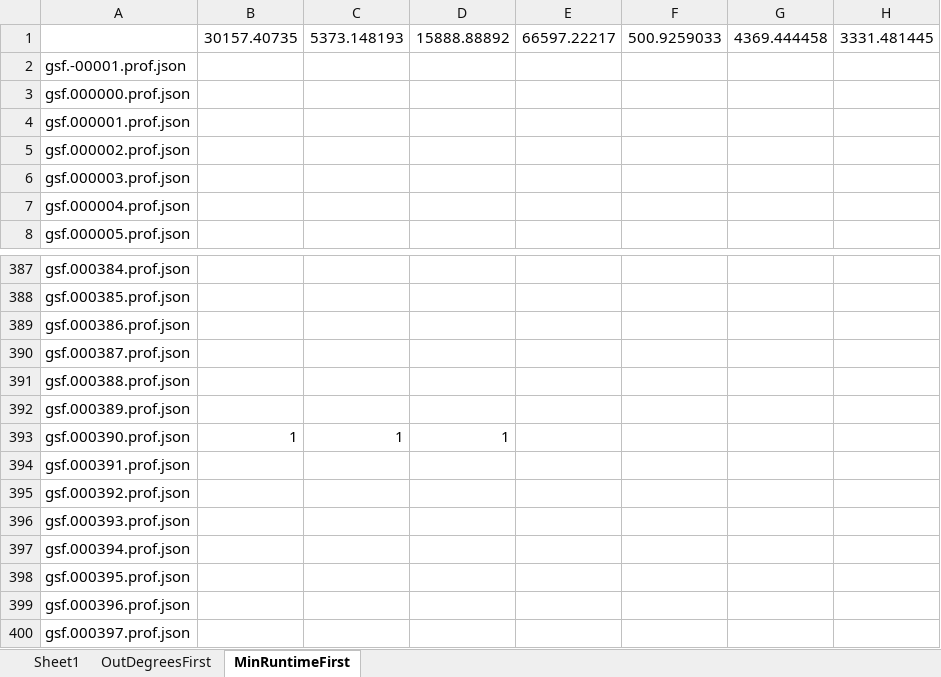
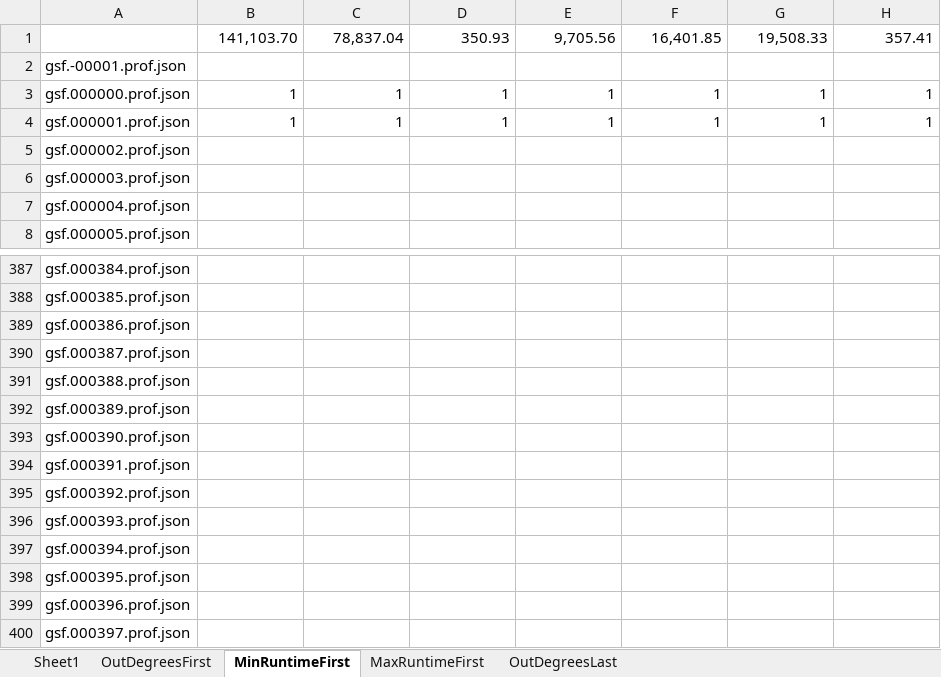
Before and after one commit to Task-Scheduling-Team-Azrieli/TasksSim, an Excel workbook: Results.xlsx, sheet MinRuntimeFirst, drawn as a sheet; only a part is shown, gaps mark what is left out; values as stored, in another font and other column widths than the file's, no borders; removed rows and columns are numbered as before the commit, all else as after; the diff names each change by its address in the sheet, - before the commit and + after, or states it on an @@ line.

```diff
--- a/Results.xlsx (sheet MinRuntimeFirst)
+++ b/Results.xlsx (sheet MinRuntimeFirst)
+sheet tab: MaxRuntimeFirst
+sheet tab: OutDegreesLast
-row 1:  | 30157.40735 | 5373.148193 | 15888.88892 | 66597.22217 | 500.9259033 | 4369.444458 | 3331.481445
+row 1:  | 141,103.70 | 78,837.04 | 350.93 | 9,705.56 | 16,401.85 | 19,508.33 | 357.41
-B3:B4: (empty)
+B3:B4: 1
-C3:C4: (empty)
+C3:C4: 1
-D3:D4: (empty)
+D3:D4: 1
-E3:E4: (empty)
+E3:E4: 1
-F3:F4: (empty)
+F3:F4: 1
-G3:G4: (empty)
+G3:G4: 1
-H3:H4: (empty)
+H3:H4: 1
-B393: 1
+B393: (empty)
-C393: 1
+C393: (empty)
-D393: 1
+D393: (empty)
```
Also changed, not shown: sheet OutDegreesFirst, 1 other file.
